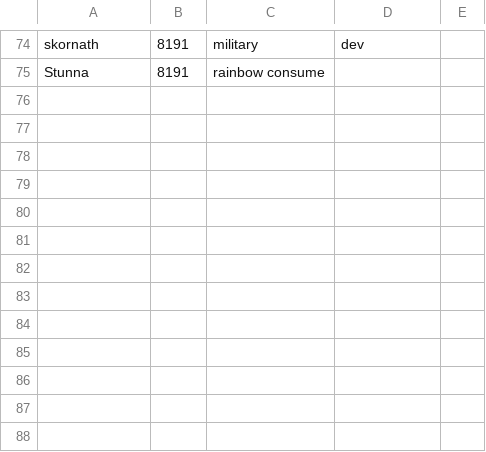
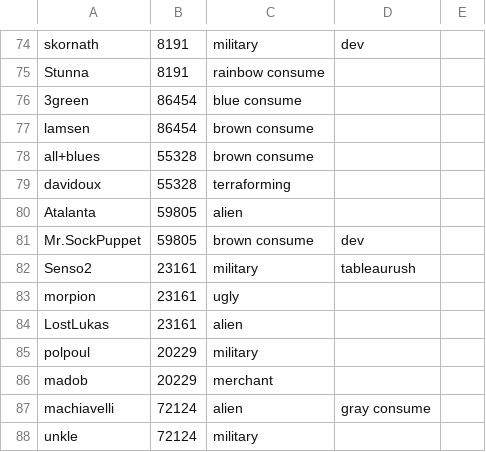
Before and after one commit to jburnim/rftgstats, a CSV file: golden_labels.csv, drawn as a sheet; only a part is shown, gaps mark what is left out.

Commit message:
a bit more golden label data
git-svn-id: http://rftgstats.googlecode.com/svn/trunk/genie_analysis@94 67826c26-df5b-11dd-9d8c-a70aa0a93a20

```diff
--- a/golden_labels.csv
+++ b/golden_labels.csv
@@ -75 +75,14 @@ skornath,8191,military,dev
 Stunna,8191,rainbow consume
+3green,86454,blue consume
+lamsen,86454,brown consume
+all+blues,55328,brown consume
+davidoux,55328,terraforming
+Atalanta,59805,alien
+Mr.SockPuppet,59805,brown consume,dev
+Senso2,23161,military,tableaurush
+morpion,23161,ugly
+LostLukas,23161,alien
+polpoul,20229,military
+madob,20229,merchant
+machiavelli,72124,alien,gray consume
+unkle,72124,military
```
